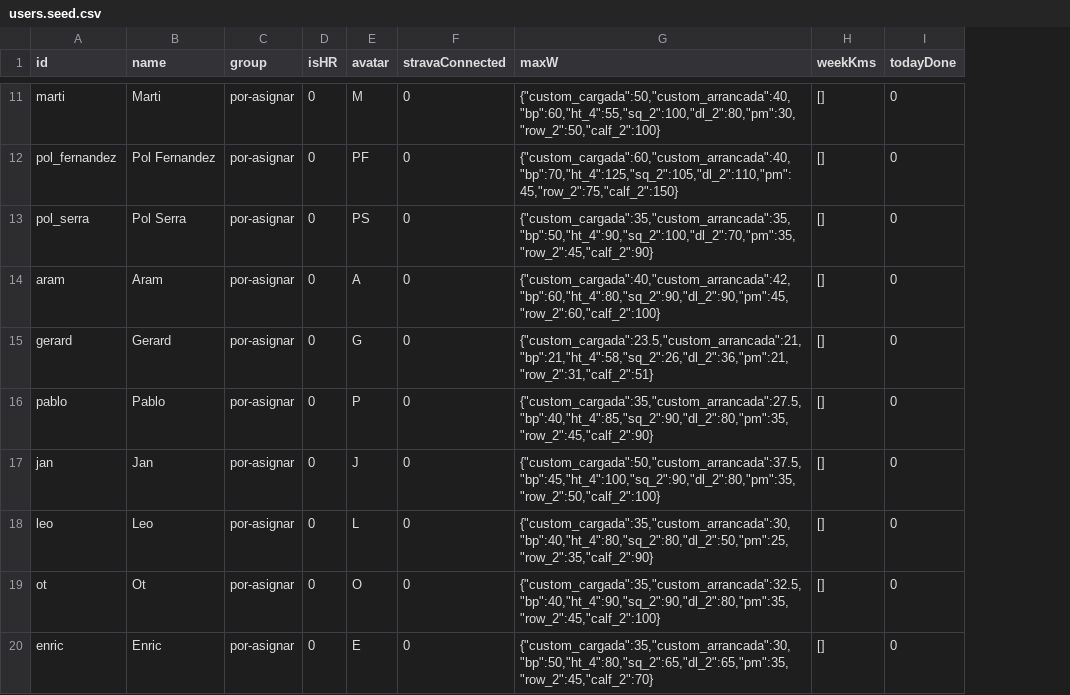
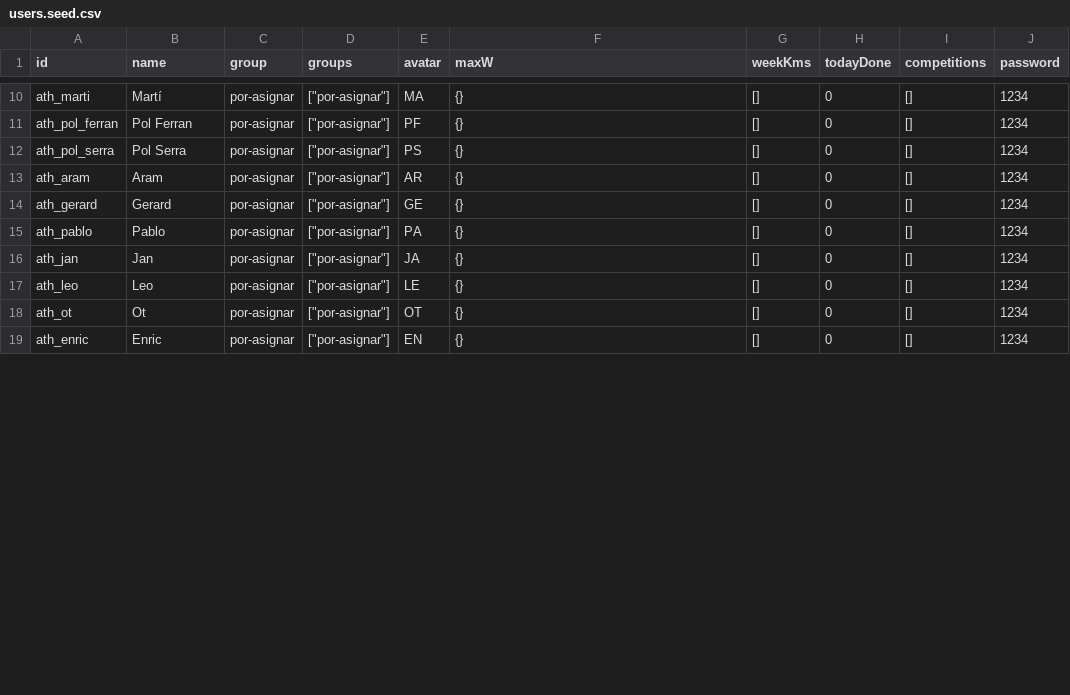
Before and after one commit to drpauu/TrackFlow, a CSV file: server/data/seeds/users.seed.csv, drawn as a sheet; only a part is shown, gaps mark what is left out; removed rows and columns are numbered as before the commit, all else as after; the diff covers the shown part only; the diff names each change by its address in the sheet, - before the commit and + after, or states it on an @@ line.

```diff
--- a/server/data/seeds/users.seed.csv
+++ b/server/data/seeds/users.seed.csv
-column D (isHR), rows 11-20: all 0
+column D (groups), rows 10-19: all ["por-asignar"]
-column F (stravaConnected), rows 11-20: all 0
+column I (competitions), rows 10-19: all []
+column J (password), rows 10-19: all 1234
-A10 (id): marti
+A10 (id): ath_marti
-B10 (name): Marti
+B10 (name): Martí
-E10 (avatar): M
+E10 (avatar): MA
-F10 (maxW): {"custom_cargada":50,"custom_arrancada":40,"bp":60,"ht_4":55,"sq_2":100,"dl_2":80,"pm":30,"row_2":50,"calf_2":100}
+F10 (maxW): {}
-A11 (id): pol_fernandez
+A11 (id): ath_pol_ferran
-B11 (name): Pol Fernandez
+B11 (name): Pol Ferran
-F11 (maxW): {"custom_cargada":60,"custom_arrancada":40,"bp":70,"ht_4":125,"sq_2":105,"dl_2":110,"pm":45,"row_2":75,"calf_2":150}
+F11 (maxW): {}
-A12 (id): pol_serra
+A12 (id): ath_pol_serra
-F12 (maxW): {"custom_cargada":35,"custom_arrancada":35,"bp":50,"ht_4":90,"sq_2":100,"dl_2":70,"pm":35,"row_2":45,"calf_2":90}
+F12 (maxW): {}
-A13 (id): aram
+A13 (id): ath_aram
-E13 (avatar): A
+E13 (avatar): AR
-F13 (maxW): {"custom_cargada":40,"custom_arrancada":42,"bp":60,"ht_4":80,"sq_2":90,"dl_2":90,"pm":45,"row_2":60,"calf_2":100}
+F13 (maxW): {}
-A14 (id): gerard
+A14 (id): ath_gerard
-E14 (avatar): G
+E14 (avatar): GE
-F14 (maxW): {"custom_cargada":23.5,"custom_arrancada":21,"bp":21,"ht_4":58,"sq_2":26,"dl_2":36,"pm":21,"row_2":31,"calf_2":51}
+F14 (maxW): {}
-A15 (id): pablo
+A15 (id): ath_pablo
-E15 (avatar): P
+E15 (avatar): PA
-F15 (maxW): {"custom_cargada":35,"custom_arrancada":27.5,"bp":40,"ht_4":85,"sq_2":90,"dl_2":80,"pm":35,"row_2":45,"calf_2":90}
+F15 (maxW): {}
-A16 (id): jan
+A16 (id): ath_jan
-E16 (avatar): J
+E16 (avatar): JA
-F16 (maxW): {"custom_cargada":50,"custom_arrancada":37.5,"bp":45,"ht_4":100,"sq_2":90,"dl_2":80,"pm":35,"row_2":50,"calf_2":100}
+F16 (maxW): {}
-A17 (id): leo
+A17 (id): ath_leo
-E17 (avatar): L
+E17 (avatar): LE
-F17 (maxW): {"custom_cargada":35,"custom_arrancada":30,"bp":40,"ht_4":80,"sq_2":80,"dl_2":50,"pm":25,"row_2":35,"calf_2":90}
+F17 (maxW): {}
-A18 (id): ot
+A18 (id): ath_ot
-E18 (avatar): O
+E18 (avatar): OT
-F18 (maxW): {"custom_cargada":35,"custom_arrancada":32.5,"bp":40,"ht_4":90,"sq_2":90,"dl_2":80,"pm":35,"row_2":45,"calf_2":100}
+F18 (maxW): {}
-A19 (id): enric
+A19 (id): ath_enric
-E19 (avatar): E
+E19 (avatar): EN
-F19 (maxW): {"custom_cargada":35,"custom_arrancada":30,"bp":50,"ht_4":80,"sq_2":65,"dl_2":65,"pm":35,"row_2":45,"calf_2":70}
+F19 (maxW): {}
```
Also changed, not shown: 1 removed row and 35 edited cells elsewhere in this file, server/data/users.csv, 8 other files.
